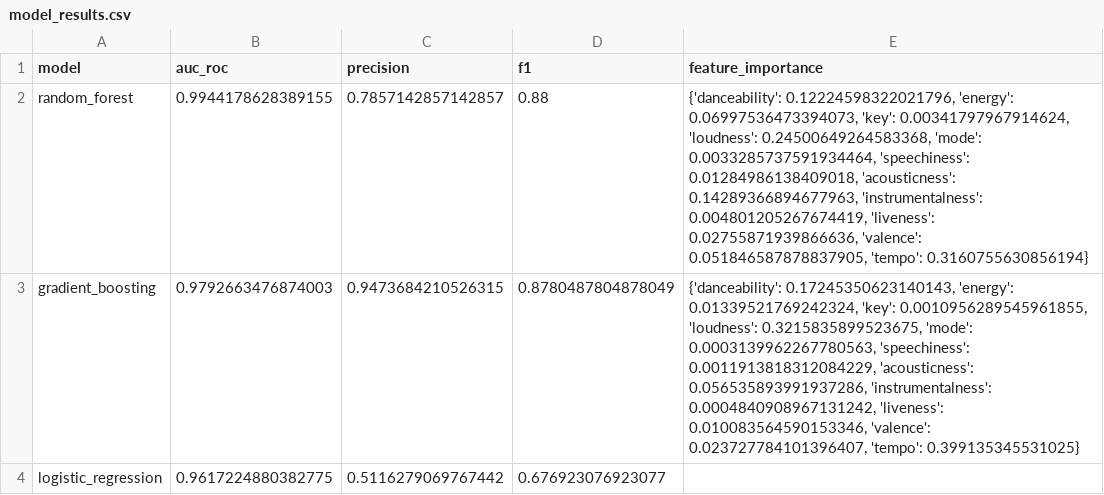
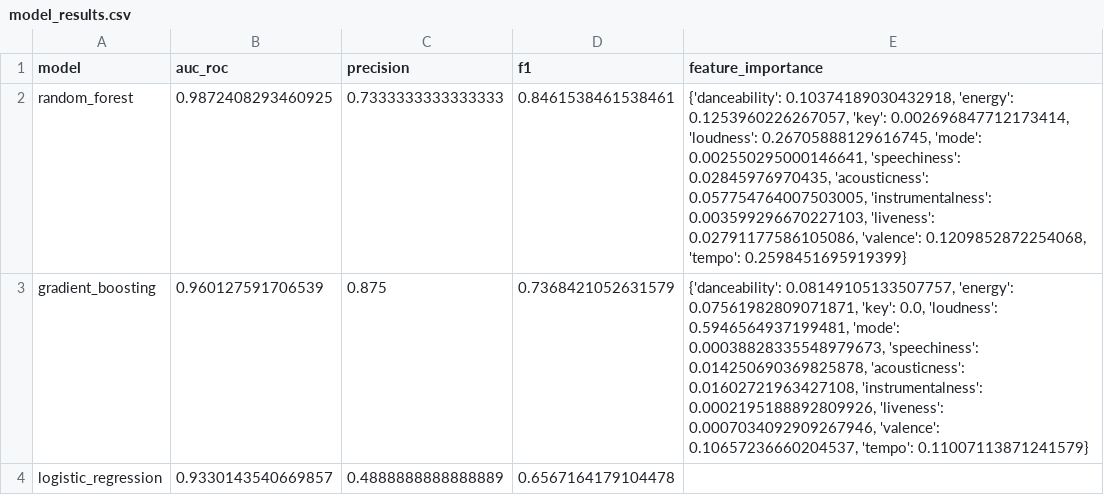
Before and after one commit to MelloBirkan/music-hit-predictor, a CSV file: models/model_results.csv, drawn as a sheet.

```diff
--- a/models/model_results.csv
+++ b/models/model_results.csv
@@ -1,4 +1,4 @@
 model,auc_roc,precision,f1,feature_importance
-random_forest,0.9944178628389155,0.7857142857142857,0.88,"{'danceability': 0.12224598322021796, 'energy': 0.06997536473394073, 'key': 0.00341797967914624, 'loudness': 0.24500649264583368, 'mode': 0.0033285737591934464, 'speechiness': 0.01284986138409018, 'acousticness': 0.14289366894677963, 'instrumentalness': 0.004801205267674419, 'liveness': 0.02755871939866636, 'valence': 0.051846587878837905, 'tempo': 0.3160755630856194}"
-gradient_boosting,0.9792663476874003,0.9473684210526315,0.8780487804878049,"{'danceability': 0.17245350623140143, 'energy': 0.01339521769242324, 'key': 0.0010956289545961855, 'loudness': 0.3215835899523675, 'mode': 0.0003139962267780563, 'speechiness': 0.0011913818312084229, 'acousticness': 0.056535893991937286, 'instrumentalness': 0.0004840908967131242, 'liveness': 0.010083564590153346, 'valence': 0.023727784101396407, 'tempo': 0.399135345531025}"
-logistic_regression,0.9617224880382775,0.5116279069767442,0.676923076923077,
+random_forest,0.9872408293460925,0.7333333333333333,0.8461538461538461,"{'danceability': 0.10374189030432918, 'energy': 0.1253960226267057, 'key': 0.002696847712173414, 'loudness': 0.26705888129616745, 'mode': 0.002550295000146641, 'speechiness': 0.02845976970435, 'acousticness': 0.057754764007503005, 'instrumentalness': 0.003599296670227103, 'liveness': 0.02791177586105086, 'valence': 0.1209852872254068, 'tempo': 0.2598451695919399}"
+gradient_boosting,0.960127591706539,0.875,0.7368421052631579,"{'danceability': 0.08149105133507757, 'energy': 0.07561982809071871, 'key': 0.0, 'loudness': 0.5946564937199481, 'mode': 0.00038828335548979673, 'speechiness': 0.014250690369825878, 'acousticness': 0.01602721963427108, 'instrumentalness': 0.0002195188892809926, 'liveness': 0.0007034092909267946, 'valence': 0.10657236660204537, 'tempo': 0.11007113871241579}"
+logistic_regression,0.9330143540669857,0.4888888888888889,0.6567164179104478,
```
Also changed, not shown: data/processed_data.csv, data/raw_data.csv, 6 other files.
